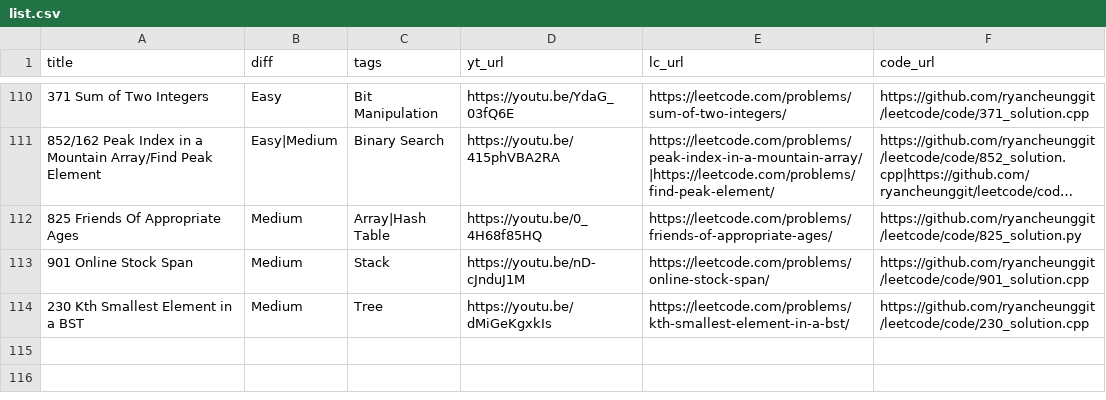
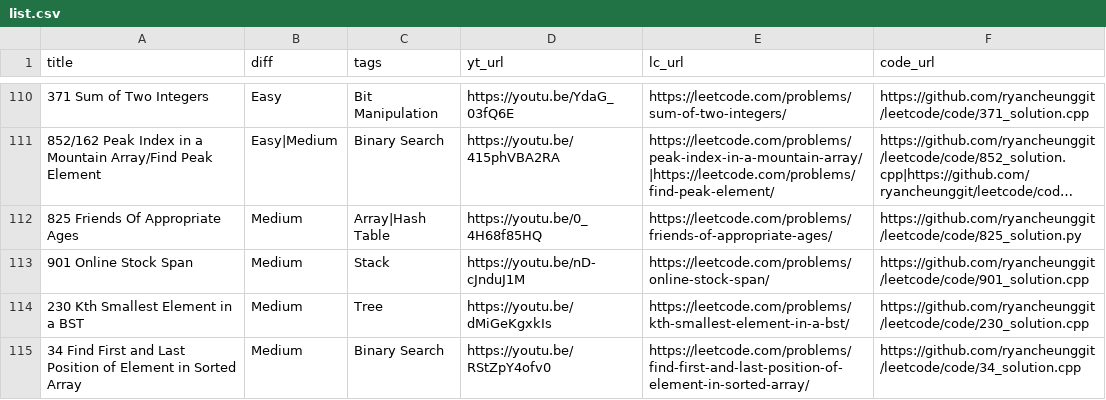
Before and after one commit to ifahimkhan/leetcode, a CSV file: list.csv, drawn as a sheet; only a part is shown, gaps mark what is left out; long unchanged cells end in ….

```diff
--- a/list.csv
+++ b/list.csv
@@ -114 +114,2 @@
 "230 Kth Smallest Element in a BST","Medium","Tree","https://youtu.be/dMiGeKgxkIs","https://leetcode.com/problems/kth-smallest-element-in-a-bst/","https://github.com/ryancheunggit/leetcode/code/230_solution.cpp"
+"34 Find First and Last Position of Element in Sorted Array","Medium","Binary Search","https://youtu.be/RStZpY4ofv0","https://leetcode.com/problems/find-first-and-last-position-of-element-in-sorted-array/","https://github.com/ryancheunggit/leetcode/code/34_solution.cpp"
```
Also changed, not shown: 1 other file.
